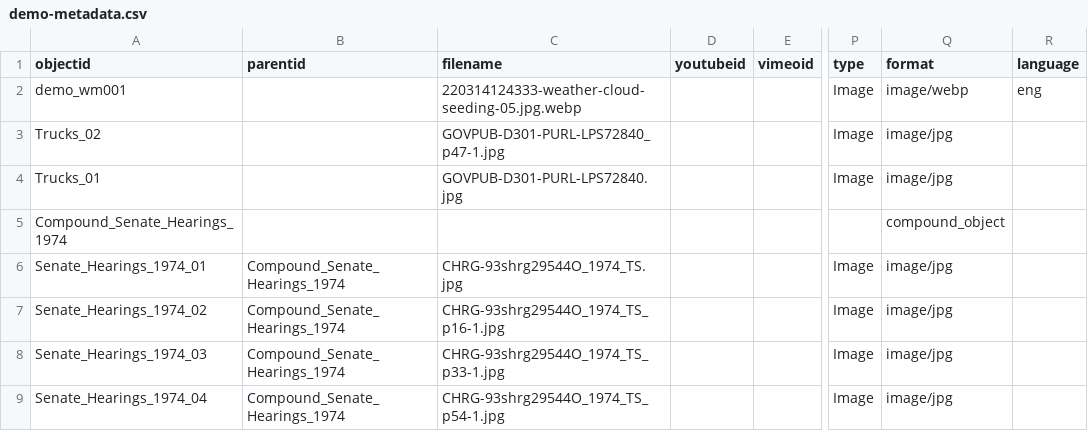
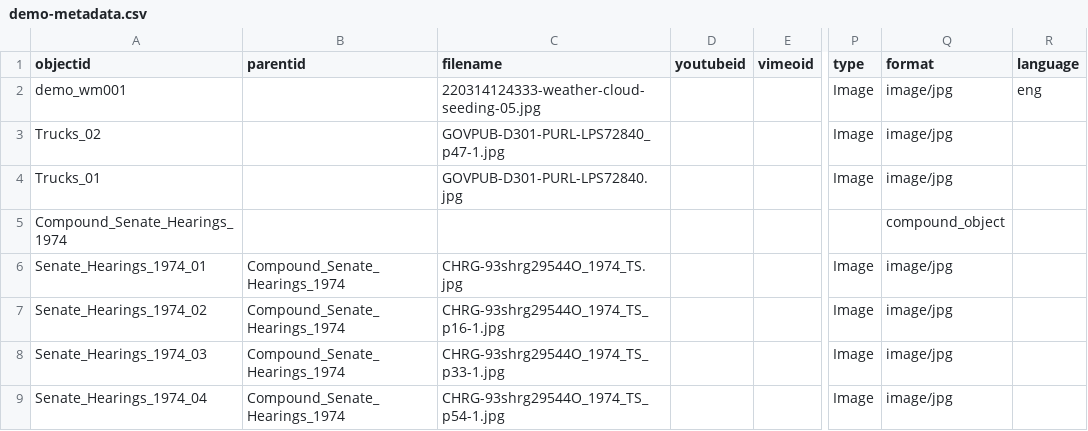
Before and after one commit to Mestrace/weather-modification, a CSV file: _data/demo-metadata.csv, drawn as a sheet; only a part is shown, gaps mark what is left out; the diff names each change by its address in the sheet, - before the commit and + after, or states it on an @@ line.

Commit message:
removes webp, convert to jpeg

```diff
--- a/_data/demo-metadata.csv
+++ b/_data/demo-metadata.csv
-C2 (filename): 220314124333-weather-cloud-seeding-05.jpg.webp
+C2 (filename): 220314124333-weather-cloud-seeding-05.jpg
-Q2 (format): image/webp
+Q2 (format): image/jpg
```
Also changed, not shown: 2 other files.
